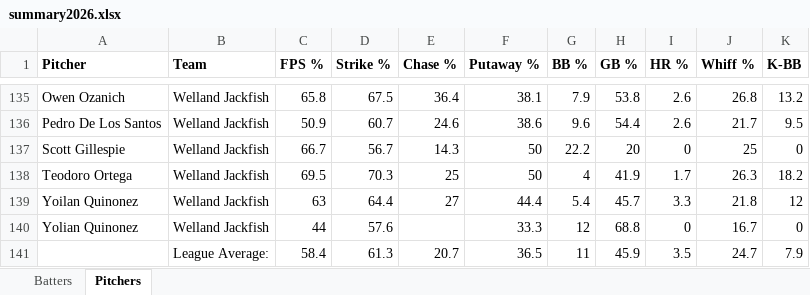
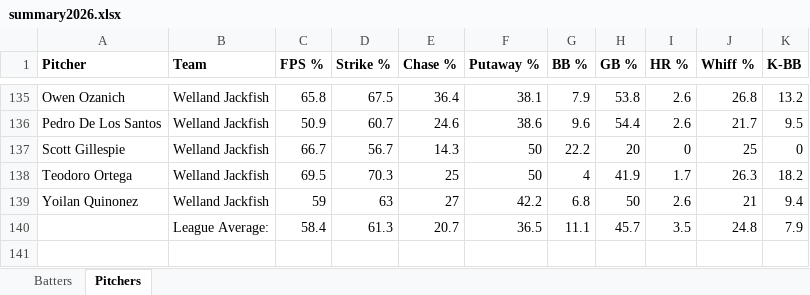
Before and after one commit to bigfishy06/data-diamond, an Excel workbook: cbl/data/summary2026.xlsx, sheet Pitchers, drawn as a sheet; only a part is shown, gaps mark what is left out; values as stored, in another font and other column widths than the file's, no borders; table styles not drawn; removed rows and columns are numbered as before the commit, all else as after; the diff names each change by its address in the sheet, - before the commit and + after, or states it on an @@ line.

```diff
--- a/cbl/data/summary2026.xlsx (sheet Pitchers)
+++ b/cbl/data/summary2026.xlsx (sheet Pitchers)
-row 139: Yoilan Quinonez | Welland Jackfish | 63 | 64.4 | 27 | 44.4 | 5.4 | 45.7 | 3.3 | 21.8 | 12
-row 140: Yolian Quinonez | Welland Jackfish | 44 | 57.6 |  | 33.3 | 12 | 68.8 | 0 | 16.7 | 0
+row 139: Yoilan Quinonez | Welland Jackfish | 59 | 63 | 27 | 42.2 | 6.8 | 50 | 2.6 | 21 | 9.4
-G140 (BB %): 11
+G140 (BB %): 11.1
-H140 (GB %): 45.9
+H140 (GB %): 45.7
-J140 (Whiff %): 24.7
+J140 (Whiff %): 24.8
```
Also changed, not shown: 3 other files.
